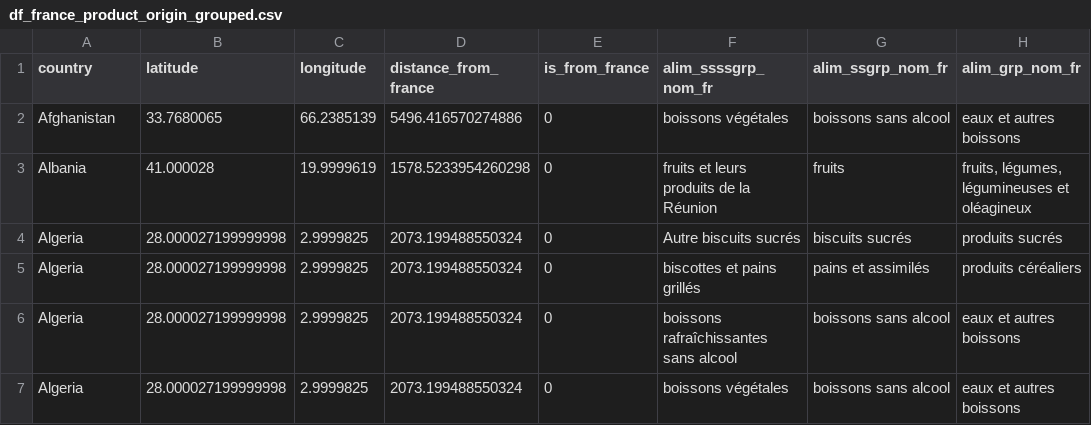
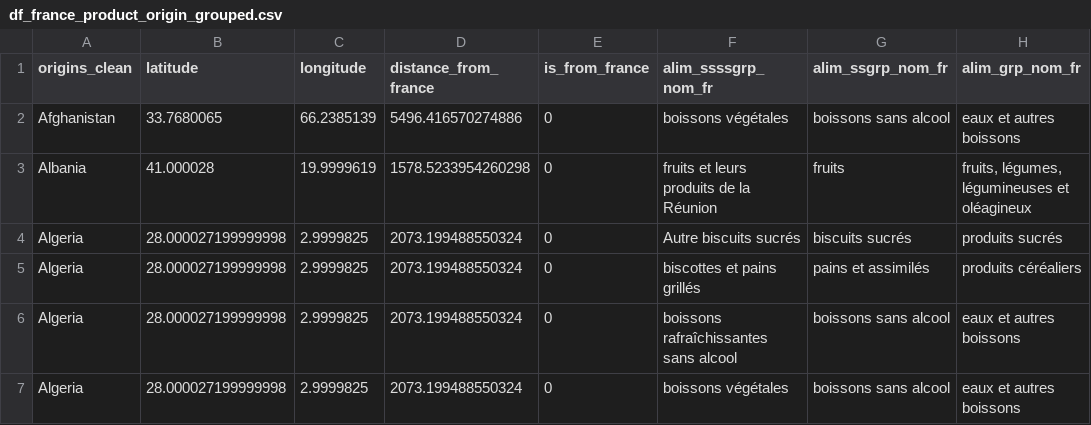
Before and after one commit to JulienJacquot/FoodOrigin, a CSV file: df_france_product_origin_grouped.csv, drawn as a sheet; only a part is shown; the diff names each change by its address in the sheet, - before the commit and + after, or states it on an @@ line.

Commit message:
Update df_france_product_origin_grouped.csv

```diff
--- a/df_france_product_origin_grouped.csv
+++ b/df_france_product_origin_grouped.csv
-A1: country
+A1: origins_clean
```
